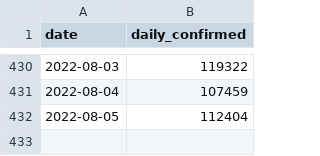
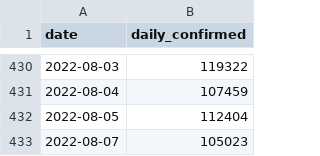
Before and after one commit to kimfinale/pfilter, a CSV file: daily_sim/dat.csv, drawn as a sheet; only a part is shown, gaps mark what is left out.

Commit message:
Add new simulation outputs

```diff
--- a/daily_sim/dat.csv
+++ b/daily_sim/dat.csv
@@ -432 +432,2 @@ date,daily_confirmed
 2022-08-05,112404
+2022-08-07,105023
```
